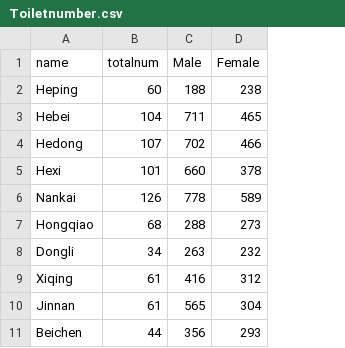
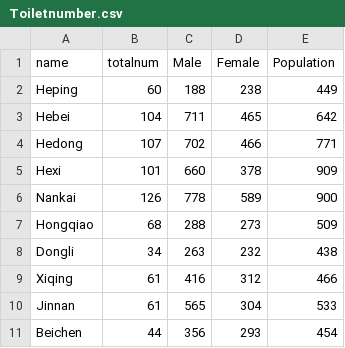
Before and after one commit to annoraniu/UCC-assignment, a CSV file: Toiletnumber.csv, drawn as a sheet; the diff names each change by its address in the sheet, - before the commit and + after, or states it on an @@ line.

Commit message:
Add files via upload

```diff
--- a/Toiletnumber.csv
+++ b/Toiletnumber.csv
+column E (Population), rows 2-11: 449 | 642 | 771 | 909 | 900 | 509 | 438 | 466 | 533 | 454
```
